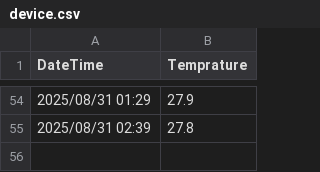
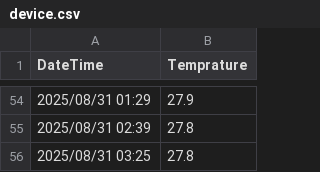
Before and after one commit to jwongcyy/iot-grafana, a CSV file: tuya/device.csv, drawn as a sheet; only a part is shown, gaps mark what is left out; the diff names each change by its address in the sheet, - before the commit and + after, or states it on an @@ line.

```diff
--- a/tuya/device.csv
+++ b/tuya/device.csv
+row 56: 2025/08/31 03:25 | 27.8
```
